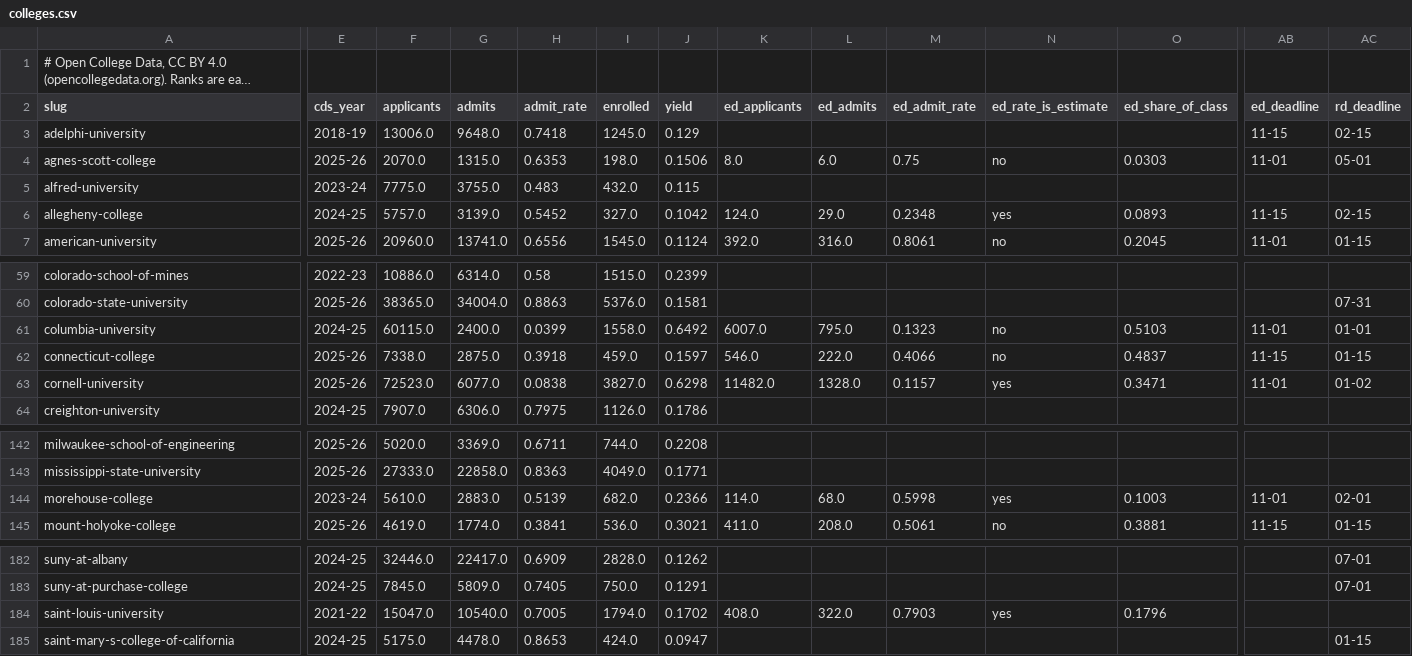
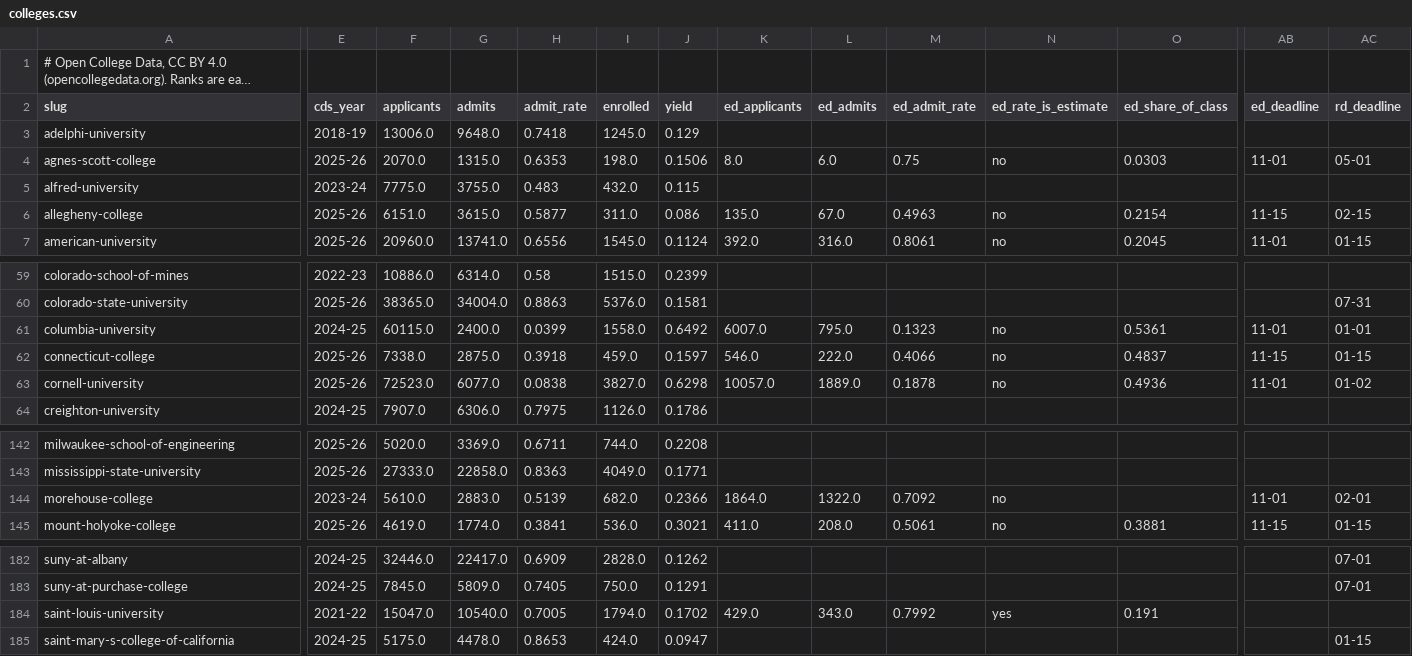
Before and after one commit to nv0236-ship-it/opencollegedata-data, a CSV file: data/colleges.csv, drawn as a sheet; only a part is shown, gaps mark what is left out; long unchanged cells end in …; the diff covers the shown part only; the diff names each change by its address in the sheet, - before the commit and + after, or states it on an @@ line.

Commit message:
Refresh data after audit 3: Cornell ED read from the form, wrong-college filings removed from every export, QS subject labels, sex splits with unknown-sex rows, projections in range

```diff
--- a/data/colleges.csv
+++ b/data/colleges.csv
-AB3 (ed_deadline): 11-15
+AB3 (ed_deadline): (empty)
-AC3 (rd_deadline): 02-15
+AC3 (rd_deadline): (empty)
-E6 (cds_year): 2024-25
+E6 (cds_year): 2025-26
-F6 (applicants): 5757.0
+F6 (applicants): 6151.0
-G6 (admits): 3139.0
+G6 (admits): 3615.0
-H6 (admit_rate): 0.5452
+H6 (admit_rate): 0.5877
-I6 (enrolled): 327.0
+I6 (enrolled): 311.0
-J6 (yield): 0.1042
+J6 (yield): 0.086
-K6 (ed_applicants): 124.0
+K6 (ed_applicants): 135.0
-L6 (ed_admits): 29.0
+L6 (ed_admits): 67.0
-M6 (ed_admit_rate): 0.2348
+M6 (ed_admit_rate): 0.4963
-N6 (ed_rate_is_estimate): yes
+N6 (ed_rate_is_estimate): no
-O6 (ed_share_of_class): 0.0893
+O6 (ed_share_of_class): 0.2154
-O61 (ed_share_of_class): 0.5103
+O61 (ed_share_of_class): 0.5361
-K63 (ed_applicants): 11482.0
+K63 (ed_applicants): 10057.0
-L63 (ed_admits): 1328.0
+L63 (ed_admits): 1889.0
-M63 (ed_admit_rate): 0.1157
+M63 (ed_admit_rate): 0.1878
-N63 (ed_rate_is_estimate): yes
+N63 (ed_rate_is_estimate): no
-O63 (ed_share_of_class): 0.3471
+O63 (ed_share_of_class): 0.4936
-K144 (ed_applicants): 114.0
+K144 (ed_applicants): 1864.0
-L144 (ed_admits): 68.0
+L144 (ed_admits): 1322.0
-M144 (ed_admit_rate): 0.5998
+M144 (ed_admit_rate): 0.7092
-N144 (ed_rate_is_estimate): yes
+N144 (ed_rate_is_estimate): no
-O144 (ed_share_of_class): 0.1003
+O144 (ed_share_of_class): (empty)
-K184 (ed_applicants): 408.0
+K184 (ed_applicants): 429.0
-L184 (ed_admits): 322.0
+L184 (ed_admits): 343.0
-M184 (ed_admit_rate): 0.7903
+M184 (ed_admit_rate): 0.7992
-O184 (ed_share_of_class): 0.1796
+O184 (ed_share_of_class): 0.191
```
Also changed, not shown: 18 edited cells elsewhere in this file, 6 other files.
